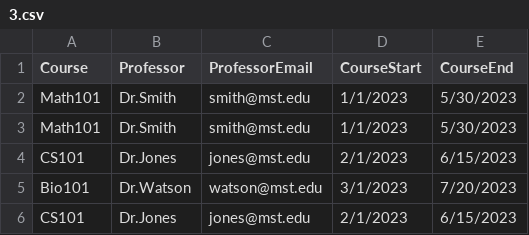
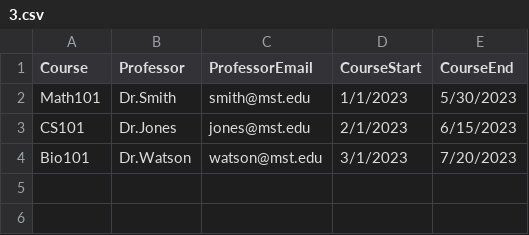
Before and after one commit to SM1TER/CS5200DatabaseProjectOne, a CSV file: data/2NF/3.csv, drawn as a sheet.

```diff
--- a/data/2NF/3.csv
+++ b/data/2NF/3.csv
@@ -2,5 +2,3 @@ Course,Professor,ProfessorEmail,CourseStart,CourseEnd
 Math101,Dr.Smith,smith@mst.edu,1/1/2023,5/30/2023
-Math101,Dr.Smith,smith@mst.edu,1/1/2023,5/30/2023
 CS101,Dr.Jones,jones@mst.edu,2/1/2023,6/15/2023
 Bio101,Dr.Watson,watson@mst.edu,3/1/2023,7/20/2023
-CS101,Dr.Jones,jones@mst.edu,2/1/2023,6/15/2023
```
Also changed, not shown: 4 other files.
